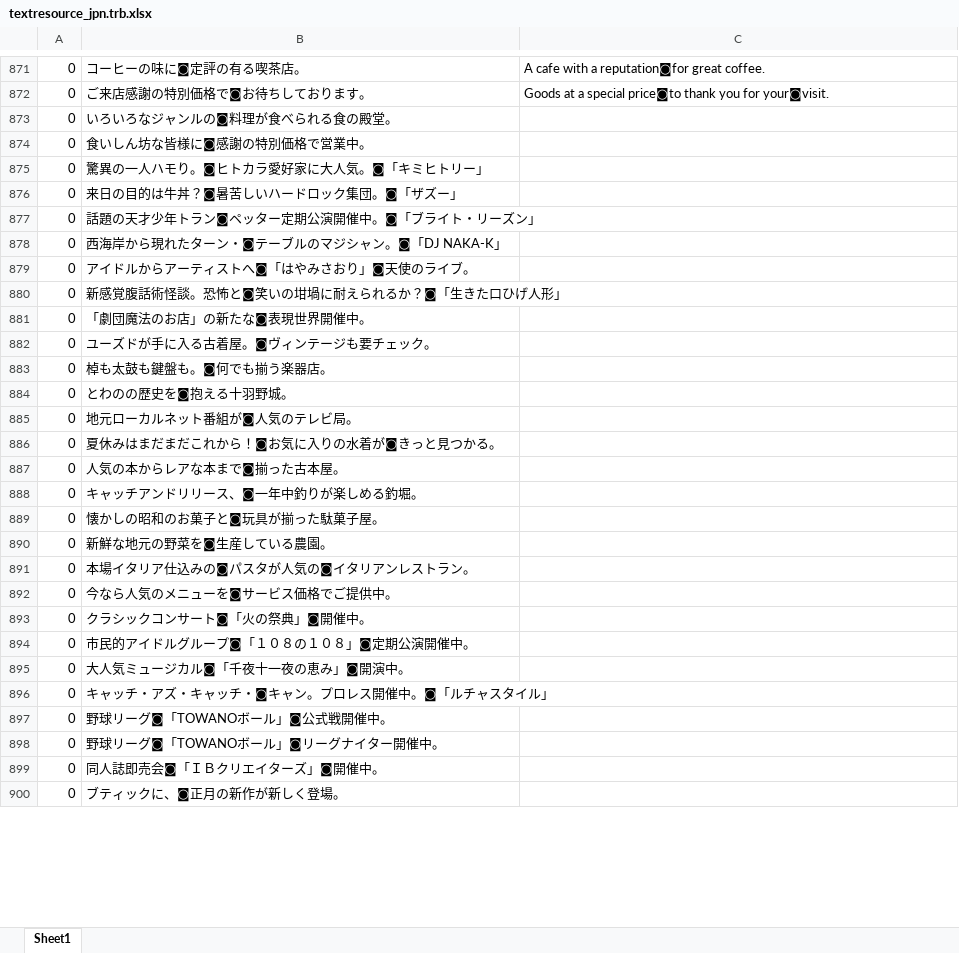
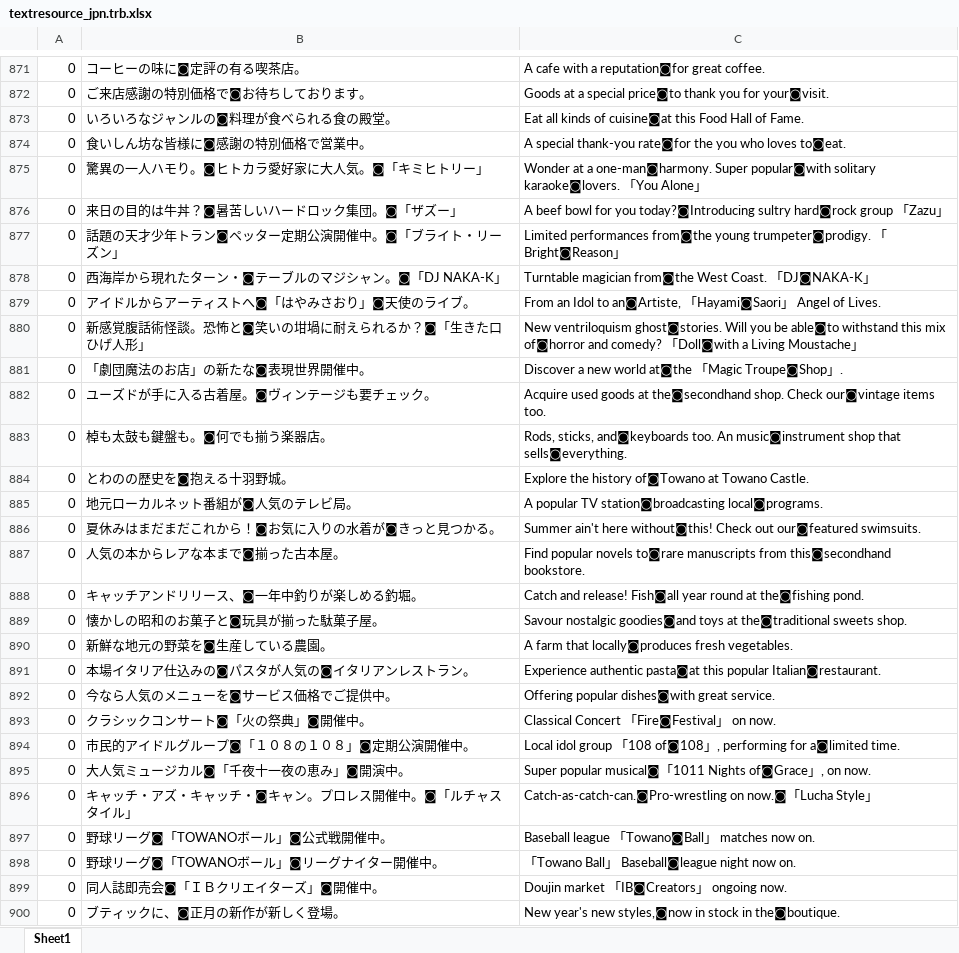
Before and after one commit to LovePlusProject/NLPPATCH, an Excel workbook: Translation Data/textresource_jpn.trb.xlsx, sheet Sheet1, drawn as a sheet; only a part is shown, gaps mark what is left out; values as stored, in another font and other column widths than the file's, no borders; the diff covers the shown part only; the diff names each change by its address in the sheet, - before the commit and + after, or states it on an @@ line.

```diff
--- a/Translation Data/textresource_jpn.trb.xlsx (sheet Sheet1)
+++ b/Translation Data/textresource_jpn.trb.xlsx (sheet Sheet1)
-C873: (empty)
+C873: Eat all kinds of cuisine◙at this Food Hall of Fame.
-C874: (empty)
+C874: A special thank-you rate◙for the you who loves to◙eat.
-C875: (empty)
+C875: Wonder at a one-man◙harmony. Super popular◙with solitary karaoke◙lovers. 「You Alone」
-C876: (empty)
+C876: A beef bowl for you today?◙Introducing sultry hard◙rock group 「Zazu」
-C877: (empty)
+C877: Limited performances from◙the young trumpeter◙prodigy. 「Bright◙Reason」
-C878: (empty)
+C878: Turntable magician from◙the West Coast. 「DJ◙NAKA-K」
-C879: (empty)
+C879: From an Idol to an◙Artiste, 「Hayami◙Saori」 Angel of Lives.
-C880: (empty)
+C880: New ventriloquism ghost◙stories. Will you be able◙to withstand this mix of◙horror and comedy? 「Doll◙with a Living Moustache」
-C881: (empty)
+C881: Discover a new world at◙the 「Magic Troupe◙Shop」.
-C882: (empty)
+C882: Acquire used goods at the◙secondhand shop. Check our◙vintage items too.
-C883: (empty)
+C883: Rods, sticks, and◙keyboards too. An music◙instrument shop that sells◙everything.
-C884: (empty)
+C884: Explore the history of◙Towano at Towano Castle.
-C885: (empty)
+C885: A popular TV station◙broadcasting local◙programs.
-C886: (empty)
+C886: Summer ain't here without◙this! Check out our◙featured swimsuits.
-C887: (empty)
+C887: Find popular novels to◙rare manuscripts from this◙secondhand bookstore.
-C888: (empty)
+C888: Catch and release! Fish◙all year round at the◙fishing pond.
-C889: (empty)
+C889: Savour nostalgic goodies◙and toys at the◙traditional sweets shop.
-C890: (empty)
+C890: A farm that locally◙produces fresh vegetables.
-C891: (empty)
+C891: Experience authentic pasta◙at this popular Italian◙restaurant.
-C892: (empty)
+C892: Offering popular dishes◙with great service.
-C893: (empty)
+C893: Classical Concert 「Fire◙Festival」 on now.
-C894: (empty)
+C894: Local idol group 「108 of◙108」, performing for a◙limited time.
-C895: (empty)
+C895: Super popular musical◙「1011 Nights of◙Grace」, on now.
-C896: (empty)
+C896: Catch-as-catch-can.◙Pro-wrestling on now.◙「Lucha Style」
-C897: (empty)
+C897: Baseball league 「Towano◙Ball」 matches now on.
-C898: (empty)
+C898: 「Towano Ball」 Baseball◙league night now on.
-C899: (empty)
+C899: Doujin market 「IB◙Creators」 ongoing now.
-C900: (empty)
+C900: New year's new styles,◙now in stock in the◙boutique.
```
Also changed, not shown: 139 edited cells elsewhere in this sheet, 3 other files.
